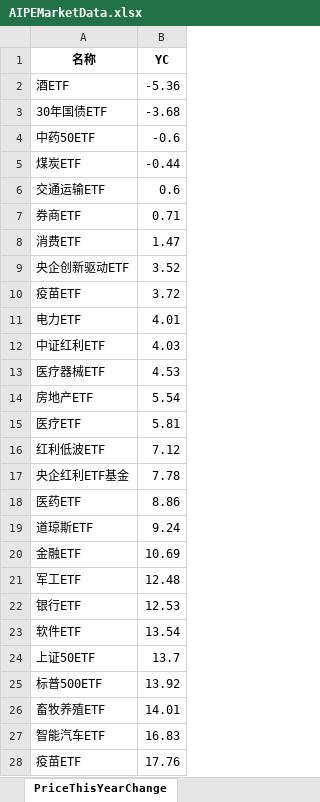
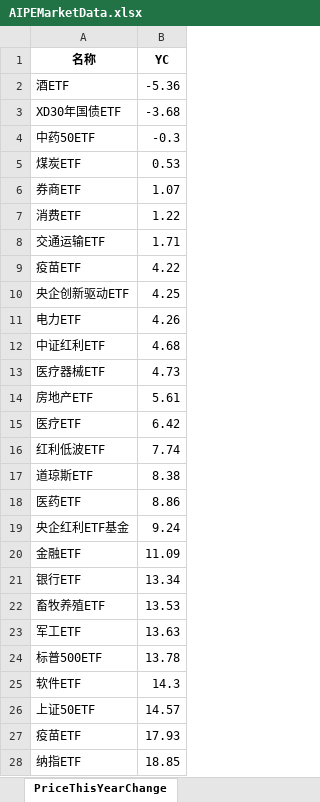
Before and after one commit to digital-era/AIPEMarketDashboard, an Excel workbook: AIPEMarketData.xlsx, sheet PriceThisYearChange, drawn as a sheet; only a part is shown; values as stored, in another font and other column widths than the file's, no borders; removed rows and columns are numbered as before the commit, all else as after; the diff covers the shown part only; the diff names each change by its address in the sheet, - before the commit and + after, or states it on an @@ line.

```diff
--- a/AIPEMarketData.xlsx (sheet PriceThisYearChange)
+++ b/AIPEMarketData.xlsx (sheet PriceThisYearChange)
-A3 (名称): 30年国债ETF
+A3 (名称): XD30年国债ETF
-B4 (YC): -0.6
+B4 (YC): -0.3
-B5 (YC): -0.44
+B5 (YC): 0.53
-row 6: 交通运输ETF | 0.6
-B6 (YC): 0.71
+B6 (YC): 1.07
-B7 (YC): 1.47
+B7 (YC): 1.22
-row 9: 央企创新驱动ETF | 3.52
+row 8: 交通运输ETF | 1.71
-B9 (YC): 3.72
+B9 (YC): 4.22
+row 10: 央企创新驱动ETF | 4.25
-B11 (YC): 4.01
+B11 (YC): 4.26
-B12 (YC): 4.03
+B12 (YC): 4.68
-B13 (YC): 4.53
+B13 (YC): 4.73
-B14 (YC): 5.54
+B14 (YC): 5.61
-B15 (YC): 5.81
+B15 (YC): 6.42
-B16 (YC): 7.12
+B16 (YC): 7.74
-row 17: 央企红利ETF基金 | 7.78
+row 17: 道琼斯ETF | 8.38
-A19 (名称): 道琼斯ETF
+A19 (名称): 央企红利ETF基金
-B20 (YC): 10.69
+B20 (YC): 11.09
-row 21: 军工ETF | 12.48
-B21 (YC): 12.53
+B21 (YC): 13.34
+row 22: 畜牧养殖ETF | 13.53
+row 23: 军工ETF | 13.63
+row 24: 标普500ETF | 13.78
-B25 (YC): 13.54
+B25 (YC): 14.3
-B26 (YC): 13.7
+B26 (YC): 14.57
-row 25: 标普500ETF | 13.92
-row 26: 畜牧养殖ETF | 14.01
-row 27: 智能汽车ETF | 16.83
-B27 (YC): 17.76
+B27 (YC): 17.93
+row 28: 纳指ETF | 18.85
```
Also changed, not shown: 9 added rows, 9 removed rows and 27 edited cells elsewhere in this sheet, sheet DistributeHotIndustry, sheet TopStockInTopPotScore, sheet ShareThisYearChange, sheet PriceChangeFrom2021, sheet ShareChangeFrom2021, sheet TopStockIn5DaysMainFund, 7 more sheets, 1 other file.
